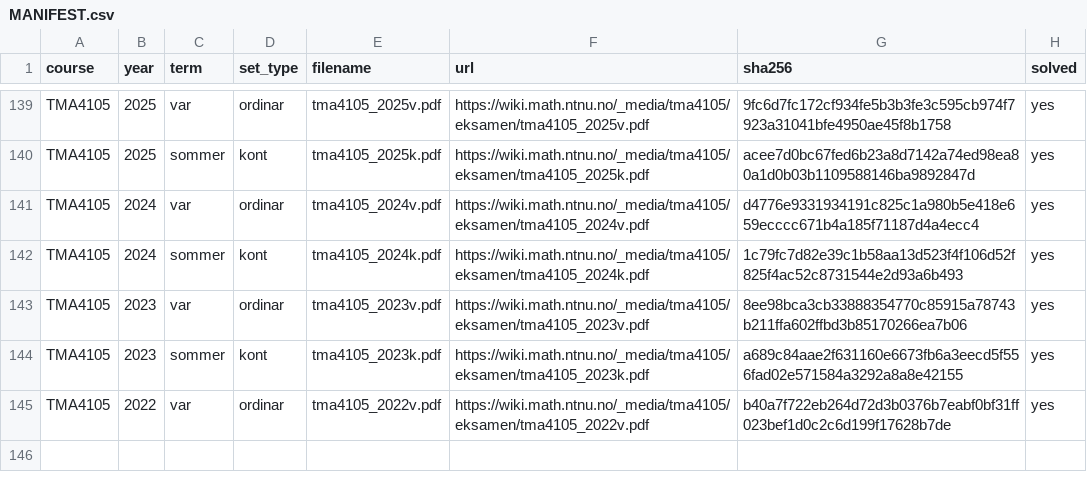
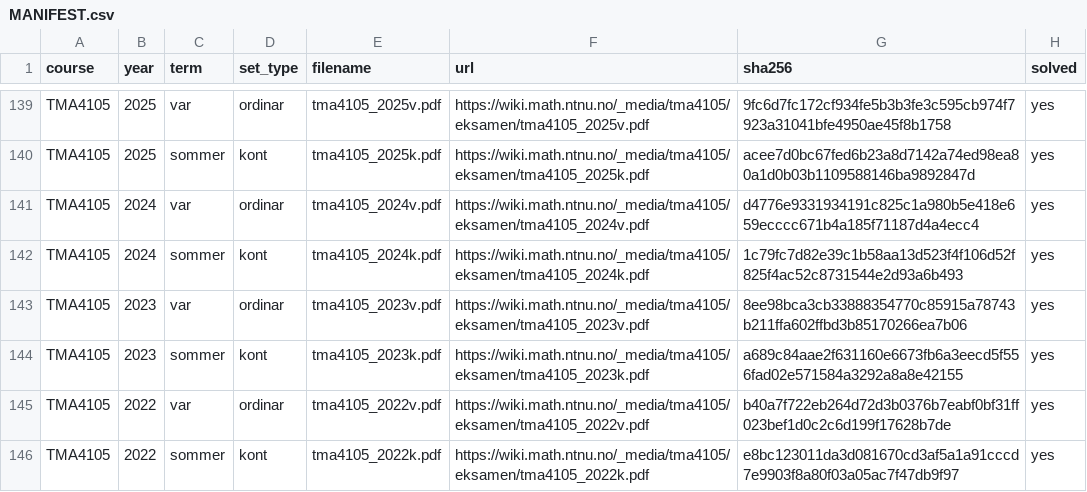
Before and after one commit to Torgersrud/eksamensrelevant4C, a CSV file: sources/MANIFEST.csv, drawn as a sheet; only a part is shown, gaps mark what is left out.

Commit message:
Ticket 8: M2-hausting — TMA4105 2022-kont (10. august 2022) — manifest + Oppgave 1 i uke 38, Oppgave 2 i uke 36; Oppgaver 5 og 8 grensetilfelle mot hovedfag — ligger i stagingmappe i påvente av vedtak; resten ugjenkjennelig av karakter (dobbelintegral med variabelskifte, masseintegralet, linje-/flateintegral med Green/Stokes/divergens); Løsningsfilene frå LF-et (LF ligg i sources/ utan rad)

```diff
--- a/sources/MANIFEST.csv
+++ b/sources/MANIFEST.csv
@@ -145 +145,2 @@ TMA4105,2023,sommer,kont,tma4105_2023k.pdf,https://wiki.math.ntnu.no/_media/tma4
 TMA4105,2022,var,ordinar,tma4105_2022v.pdf,https://wiki.math.ntnu.no/_media/tma4105/eksamen/tma4105_2022v.pdf,b40a7f722eb264d72d3b0376b7eabf0bf31ff023bef1d0c2c6d199f17628b7de,yes
+TMA4105,2022,sommer,kont,tma4105_2022k.pdf,https://wiki.math.ntnu.no/_media/tma4105/eksamen/tma4105_2022k.pdf,e8bc123011da3d081670cd3af5a1a91cccd7e9903f8a80f03a05ac7f47db9f97,yes
```
Also changed, not shown: 7 other files.
